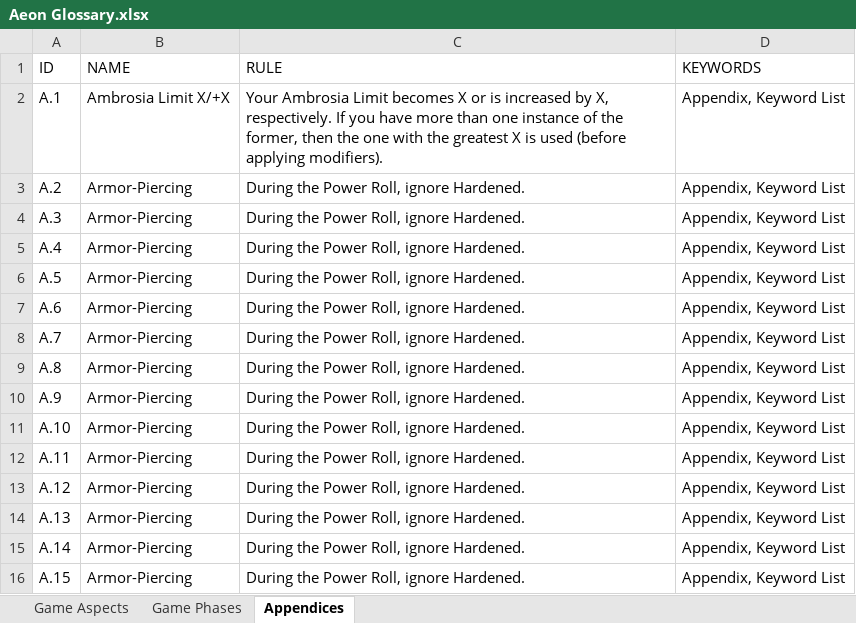
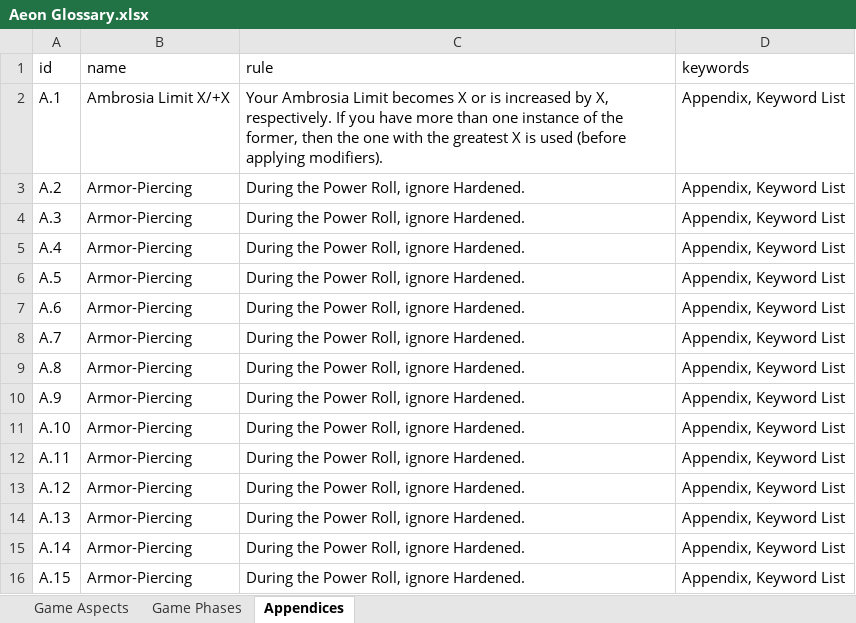
Before and after one commit to TodlicherTeddy/aeon-glossary, an Excel workbook: RulesTableConverter/Aeon Glossary.xlsx, sheet Appendices, drawn as a sheet; values as stored, in another font and other column widths than the file's, no borders; removed rows and columns are numbered as before the commit, all else as after; the diff names each change by its address in the sheet, - before the commit and + after, or states it on an @@ line.

```diff
--- a/RulesTableConverter/Aeon Glossary.xlsx (sheet Appendices)
+++ b/RulesTableConverter/Aeon Glossary.xlsx (sheet Appendices)
-row 1: ID | NAME | RULE | KEYWORDS
+row 1: id | name | rule | keywords
```
Also changed, not shown: sheet Game Phases, sheet Game Aspects, 5 other files.
